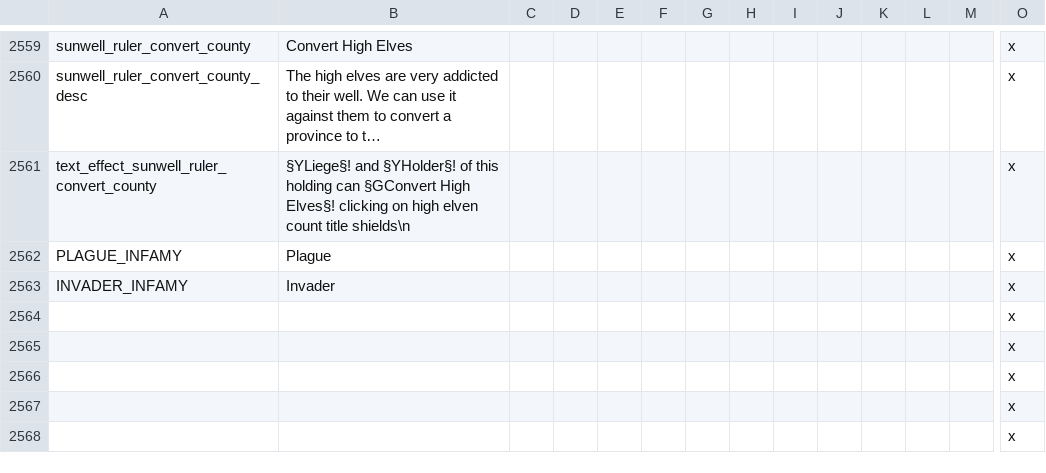
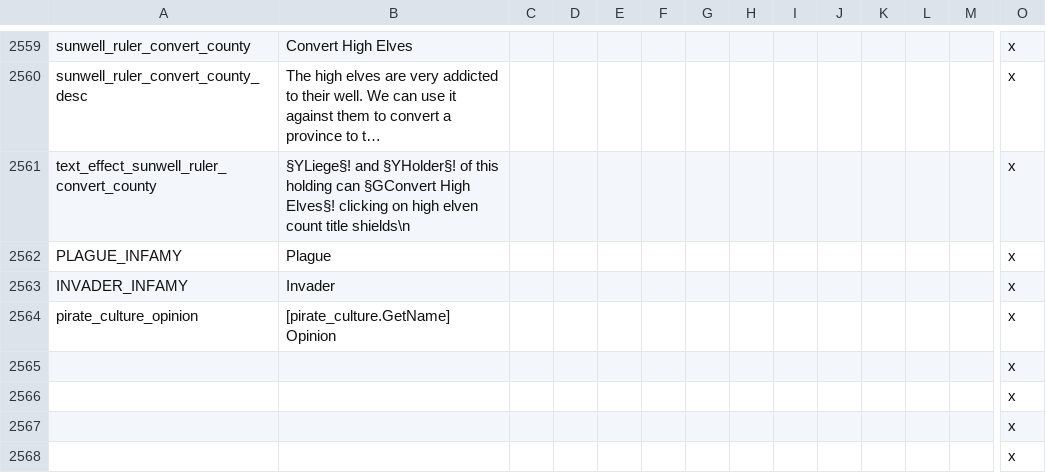
Before and after one commit to Warcraft-GoA-Development-Team/Warcraft-Guardians-of-Azeroth, a CSV file: localisation/00_zuwc_united_localisation.csv, drawn as a sheet; only a part is shown, gaps mark what is left out; long unchanged cells end in …; removed rows and columns are numbered as before the commit, all else as after; rows hold the shown columns only; the diff names each change by its address in the sheet, - before the commit and + after, or states it on an @@ line.

Commit message:
locfix

```diff
--- a/localisation/00_zuwc_united_localisation.csv
+++ b/localisation/00_zuwc_united_localisation.csv
-row 2564:  |  |  |  |  |  |  |  |  |  |  |  |  | x
+row 2564: pirate_culture_opinion | [pirate_culture.GetName] Opinion |  |  |  |  |  |  |  |  |  |  |  | x
```
